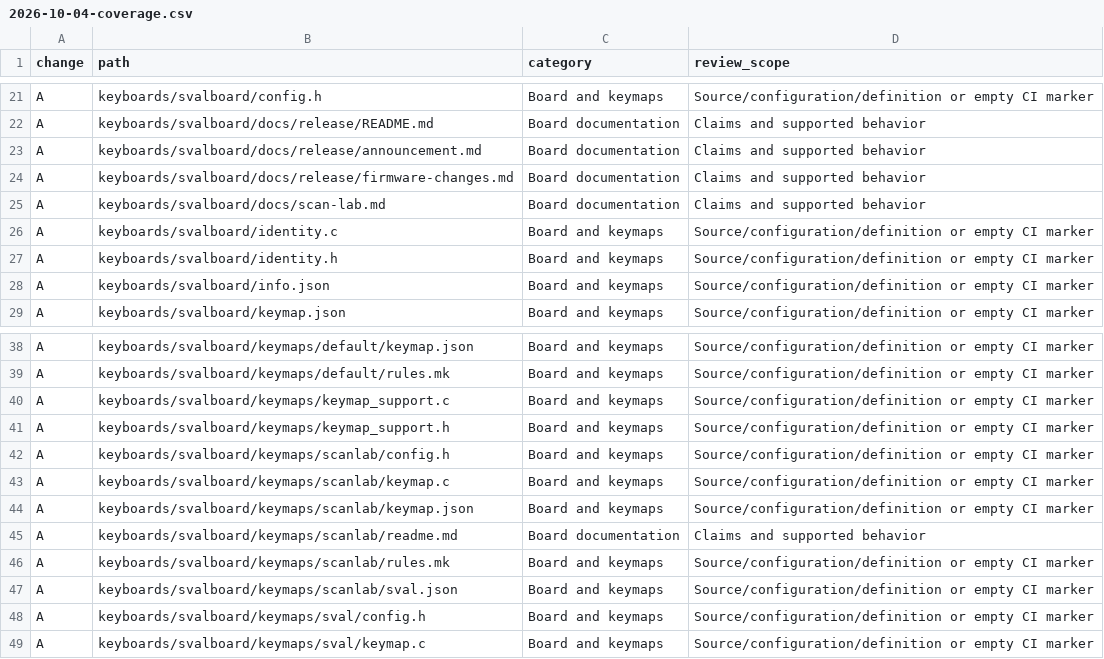
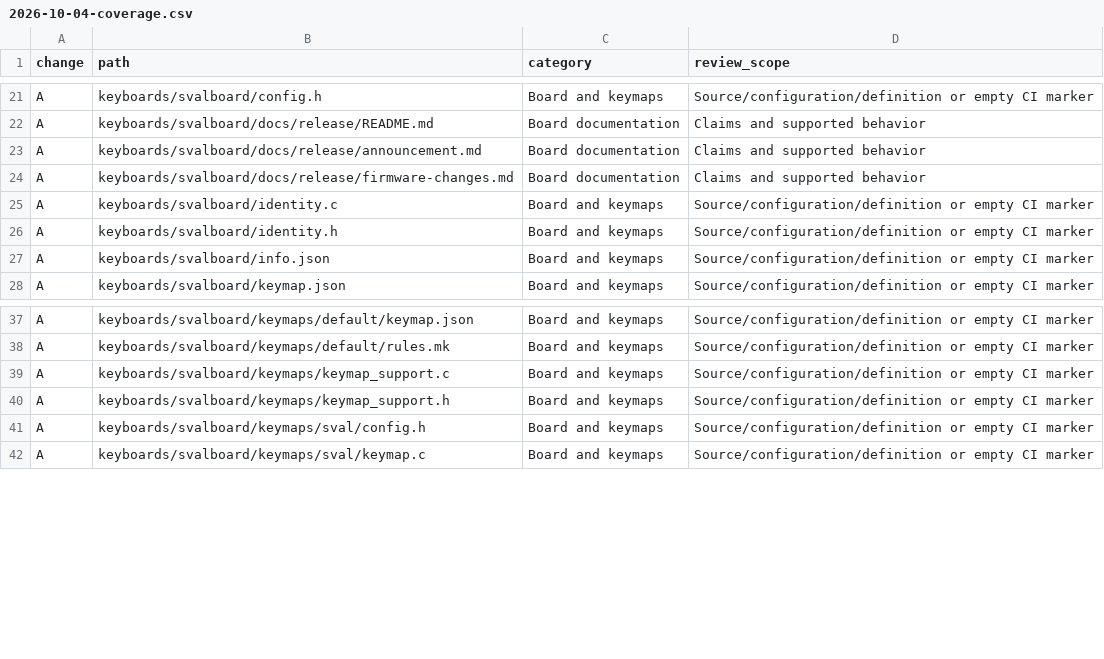
Before and after one commit to morganvenable/sval-qmk, a CSV file: keyboards/svalboard/docs/reviews/2026-10-04-coverage.csv, drawn as a sheet; only a part is shown, gaps mark what is left out; the diff names each change by its address in the sheet, - before the commit and + after, or states it on an @@ line.

```diff
--- a/keyboards/svalboard/docs/reviews/2026-10-04-coverage.csv
+++ b/keyboards/svalboard/docs/reviews/2026-10-04-coverage.csv
-row 25: A | keyboards/svalboard/docs/scan-lab.md | Board documentation | Claims and supported behavior
-row 42: A | keyboards/svalboard/keymaps/scanlab/config.h | Board and keymaps | Source/configuration/definition or empty CI marker
-row 43: A | keyboards/svalboard/keymaps/scanlab/keymap.c | Board and keymaps | Source/configuration/definition or empty CI marker
-row 44: A | keyboards/svalboard/keymaps/scanlab/keymap.json | Board and keymaps | Source/configuration/definition or empty CI marker
-row 45: A | keyboards/svalboard/keymaps/scanlab/readme.md | Board documentation | Claims and supported behavior
-row 46: A | keyboards/svalboard/keymaps/scanlab/rules.mk | Board and keymaps | Source/configuration/definition or empty CI marker
-row 47: A | keyboards/svalboard/keymaps/scanlab/sval.json | Board and keymaps | Source/configuration/definition or empty CI marker
```
Also changed, not shown: 15 other files.
